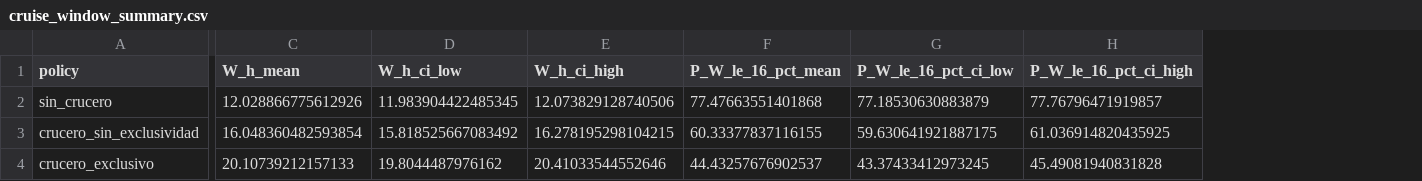
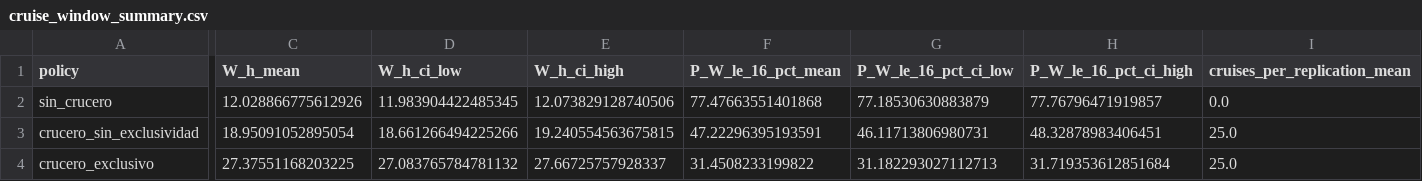
Before and after one commit to Santim1897/TP2-IO, a CSV file: plots/entrega_c_reproducible/cruise_window_summary.csv, drawn as a sheet; only a part is shown, gaps mark what is left out; the diff covers the shown part only; the diff names each change by its address in the sheet, - before the commit and + after, or states it on an @@ line.

```diff
--- a/plots/entrega_c_reproducible/cruise_window_summary.csv
+++ b/plots/entrega_c_reproducible/cruise_window_summary.csv
+column I (cruises_per_replication_mean), rows 2-4: 0.0 | 25.0 | 25.0
-C3 (W_h_mean): 16.048360482593854
+C3 (W_h_mean): 18.95091052895054
-D3 (W_h_ci_low): 15.818525667083492
+D3 (W_h_ci_low): 18.661266494225266
-E3 (W_h_ci_high): 16.278195298104215
+E3 (W_h_ci_high): 19.240554563675815
-F3 (P_W_le_16_pct_mean): 60.33377837116155
+F3 (P_W_le_16_pct_mean): 47.22296395193591
-G3 (P_W_le_16_pct_ci_low): 59.630641921887175
+G3 (P_W_le_16_pct_ci_low): 46.11713806980731
-H3 (P_W_le_16_pct_ci_high): 61.036914820435925
+H3 (P_W_le_16_pct_ci_high): 48.32878983406451
-C4 (W_h_mean): 20.10739212157133
+C4 (W_h_mean): 27.37551168203225
-D4 (W_h_ci_low): 19.8044487976162
+D4 (W_h_ci_low): 27.083765784781132
-E4 (W_h_ci_high): 20.41033544552646
+E4 (W_h_ci_high): 27.66725757928337
-F4 (P_W_le_16_pct_mean): 44.43257676902537
+F4 (P_W_le_16_pct_mean): 31.4508233199822
-G4 (P_W_le_16_pct_ci_low): 43.37433412973245
+G4 (P_W_le_16_pct_ci_low): 31.182293027112713
-H4 (P_W_le_16_pct_ci_high): 45.49081940831828
+H4 (P_W_le_16_pct_ci_high): 31.719353612851684
```
Also changed, not shown: 9 edited cells elsewhere in this file, plots/entrega_c_reproducible/cruise_window_replications.csv, plots/entrega_c_reproducible/paired_contrasts.csv, 11 other files.
